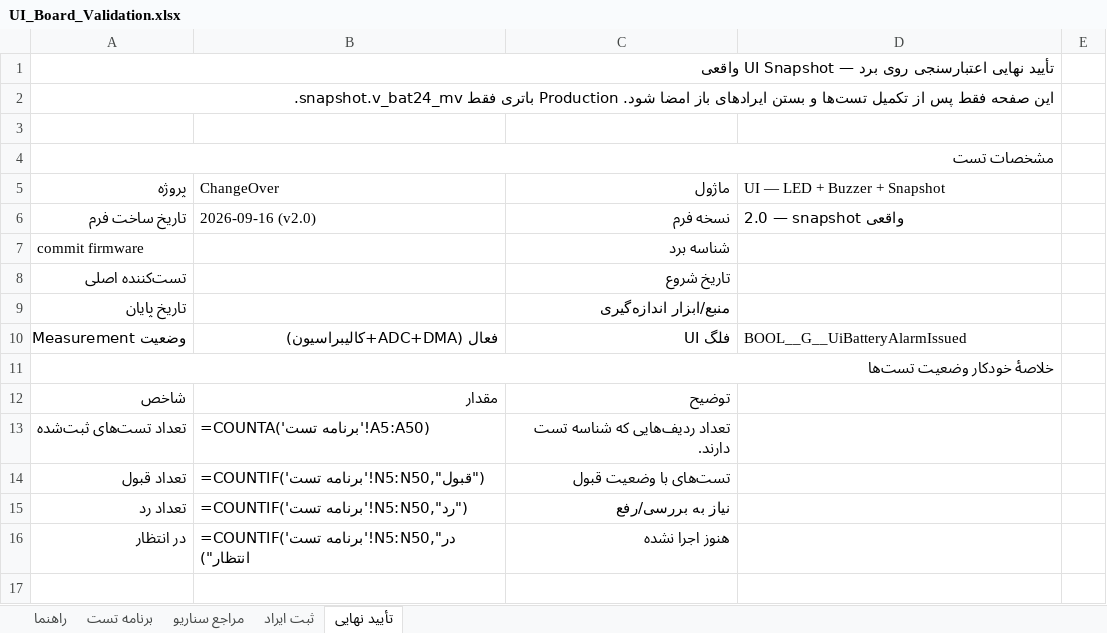
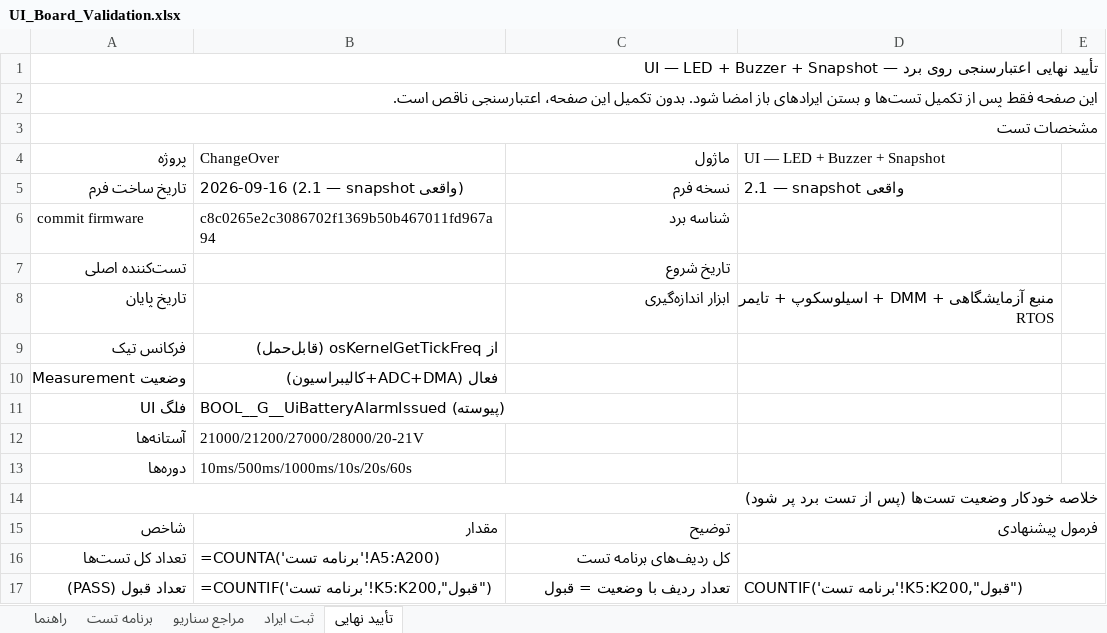
Before and after one commit to sargoliwork101-ui/ChangeOver, an Excel workbook: Firmware/Modules/Ui/UI_Board_Validation.xlsx, sheet تأیید نهایی, drawn as a sheet; only a part is shown; values as stored, in another font and other column widths than the file's, no cell formats; formulas without a stored value are shown as written; removed rows and columns are numbered as before the commit, all else as after; the diff covers the shown part only; the diff names each change by its address in the sheet, - before the commit and + after, or states it on an @@ line.

```diff
--- a/Firmware/Modules/Ui/UI_Board_Validation.xlsx (sheet تأیید نهایی)
+++ b/Firmware/Modules/Ui/UI_Board_Validation.xlsx (sheet تأیید نهایی)
-A1 (پروژه): …— UI Snapshot واقعی
+A1 (پروژه): …— UI — LED + Buzzer + Snapshot
-A1:D1 merged
+A1:E1 merged
-A2 (پروژه): …امضا شود. Production باتری فقط snapshot.v_bat24_mv.
+A2 (پروژه): …امضا شود. بدون تکمیل این صفحه، اعتبارسنجی ناقص است.
-A2:D2 merged
+A2:E2 merged
-row 3: (empty)
-A4:D4 merged
+A3:E3 merged
-B5 (ChangeOver): 2026-09-16 (v2.0)
+B5 (ChangeOver): 2026-09-16 (2.1 — snapshot واقعی)
-D5 (UI — LED + Buzzer + Snapshot): 2.0 — snapshot واقعی
+D5 (UI — LED + Buzzer + Snapshot): 2.1 — snapshot واقعی
-B6 (ChangeOver): (empty)
+B6 (ChangeOver): c8c0265e2c3086702f1369b50b467011fd967a94
-C8 (ماژول): منبع/ابزار اندازه‌گیری
+C8 (ماژول): ابزار اندازه‌گیری
-D8 (UI — LED + Buzzer + Snapshot): (empty)
+D8 (UI — LED + Buzzer + Snapshot): منبع آزمایشگاهی + DMM + اسیلوسکوپ + تایمر RTOS
+row 9: فرکانس تیک | از osKernelGetTickFreq (قابل‌حمل)
-C10 (ماژول): فلگ UI
+C10 (ماژول): (empty)
-D10 (UI — LED + Buzzer + Snapshot): BOOL__G__UiBatteryAlarmIssued
+D10 (UI — LED + Buzzer + Snapshot): (empty)
+row 11: فلگ UI | BOOL__G__UiBatteryAlarmIssued (پیوسته)
+row 12: آستانه‌ها | 21000/21200/27000/28000/20-21V
+row 13: دوره‌ها | 10ms/500ms/1000ms/10s/20s/60s
-A14 (پروژه): خلاصهٔ خودکار وضعیت تست‌ها
+A14 (پروژه): خلاصه خودکار وضعیت تست‌ها (پس از تست برد پر شود)
-A11:D11 merged
+A14:E14 merged
-D15 (UI — LED + Buzzer + Snapshot): (empty)
+D15 (UI — LED + Buzzer + Snapshot): فرمول پیشنهادی
+D15:E15 merged
-row 13: تعداد تست‌های ثبت‌شده | =COUNTA('برنامه تست'!A5:A50) | تعداد ردیف‌هایی که شناسه تست دارند.
-row 14: تعداد قبول | =COUNTIF('برنامه تست'!N5:N50,"قبول") | تست‌های با وضعیت قبول
-row 15: تعداد رد | =COUNTIF('برنامه تست'!N5:N50,"رد") | نیاز به بررسی/رفع
-row 16: در انتظار | =COUNTIF('برنامه تست'!N5:N50,"در انتظار") | هنوز اجرا نشده
-row 16: (empty)
+row 16: تعداد کل تست‌ها | =COUNTA('برنامه تست'!A5:A200) | کل ردیف‌های برنامه تست
+D16:E16 merged
+row 17: تعداد قبول (PASS) | =COUNTIF('برنامه تست'!K5:K200,"قبول") | تعداد ردیف با وضعیت = قبول | COUNTIF('برنامه تست'!K5:K200,"قبول")
```
Also changed, not shown: 9 added rows, 1 edited cell and merged cells elsewhere in this sheet, sheet برنامه تست, sheet مراجع سناریو, sheet راهنما, sheet ثبت ایراد, cell formats, Firmware/Modules/Changeover/Changeover_Board_Validation.xlsx, 3 other files.
